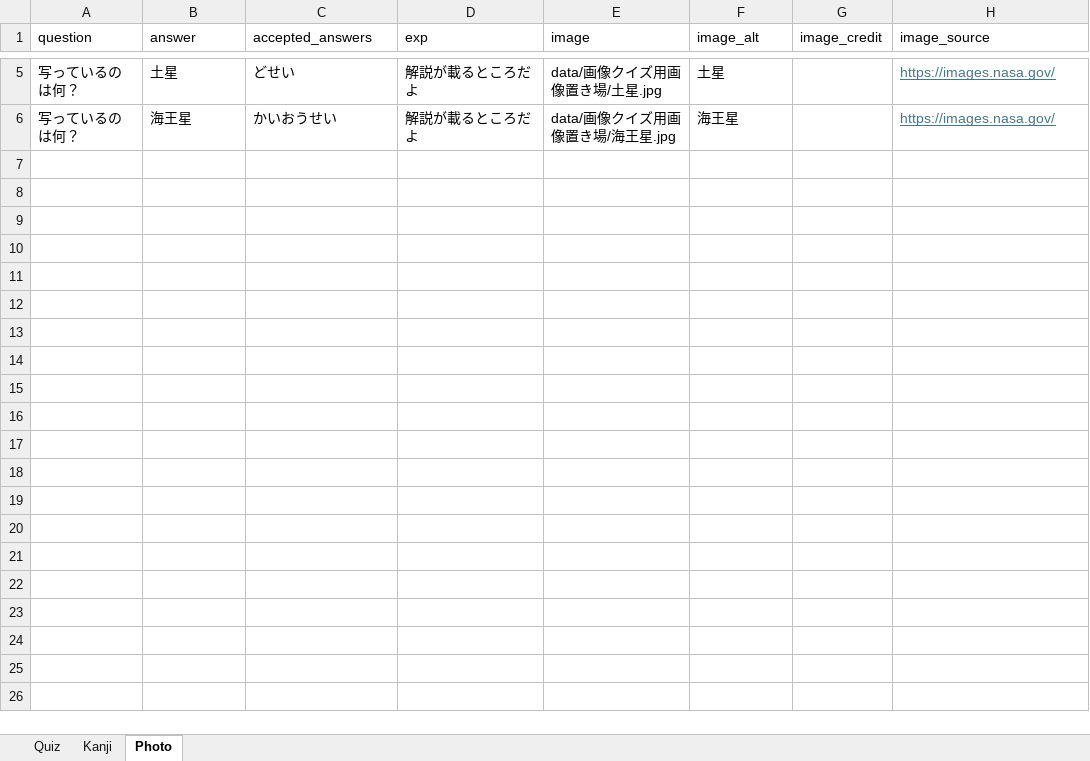
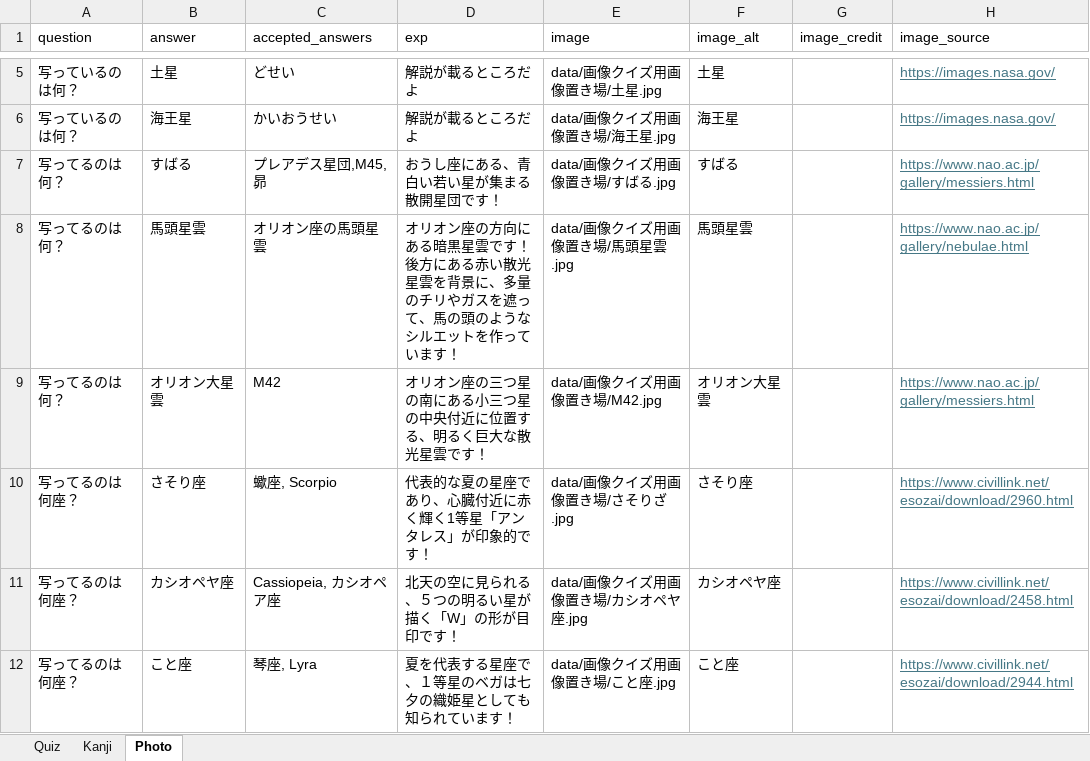
Before and after one commit to tenmonquiz/Quiz, an Excel workbook: timeshock/data/questions.xlsx, sheet Photo, drawn as a sheet; only a part is shown, gaps mark what is left out; values as stored, in another font and other column widths than the file's, no borders; the diff names each change by its address in the sheet, - before the commit and + after, or states it on an @@ line.

```diff
--- a/timeshock/data/questions.xlsx (sheet Photo)
+++ b/timeshock/data/questions.xlsx (sheet Photo)
+row 7: 写ってるのは何？ | すばる | プレアデス星団,M45,昴 | おうし座にある、青白い若い星が集まる散開星団です！ | data/画像クイズ用画像置き場/すばる.jpg | すばる |  | https://www.nao.ac.jp/gallery/messiers.html
+row 8: 写ってるのは何？ | 馬頭星雲 | オリオン座の馬頭星雲 | オリオン座の方向にある暗黒星雲です！後方にある赤い散光星雲を背景に、多量のチリやガスを遮って、馬の頭のようなシルエットを作っています！ | data/画像クイズ用画像置き場/馬頭星雲.jpg | 馬頭星雲 |  | https://www.nao.ac.jp/gallery/nebulae.html
+row 9: 写ってるのは何？ | オリオン大星雲 | M42 | オリオン座の三つ星の南にある小三つ星の中央付近に位置する、明るく巨大な散光星雲です！ | data/画像クイズ用画像置き場/M42.jpg | オリオン大星雲 |  | https://www.nao.ac.jp/gallery/messiers.html
+row 10: 写ってるのは何座？ | さそり座 | 蠍座, Scorpio | 代表的な夏の星座であり、心臓付近に赤く輝く1等星「アンタレス」が印象的です！ | data/画像クイズ用画像置き場/さそりざ.jpg | さそり座 |  | https://www.civillink.net/esozai/download/2960.html
+row 11: 写ってるのは何座？ | カシオペヤ座 | Cassiopeia, カシオペア座 | 北天の空に見られる、５つの明るい星が描く「W」の形が目印です！ | data/画像クイズ用画像置き場/カシオペヤ座.jpg | カシオペヤ座 |  | https://www.civillink.net/esozai/download/2458.html
+row 12: 写ってるのは何座？ | こと座 | 琴座, Lyra | 夏を代表する星座で、１等星のベガは七夕の織姫星としても知られています！ | data/画像クイズ用画像置き場/こと座.jpg | こと座 |  | https://www.civillink.net/esozai/download/2944.html
```
Also changed, not shown: sheet Quiz, sheet Kanji, 10 other files.
